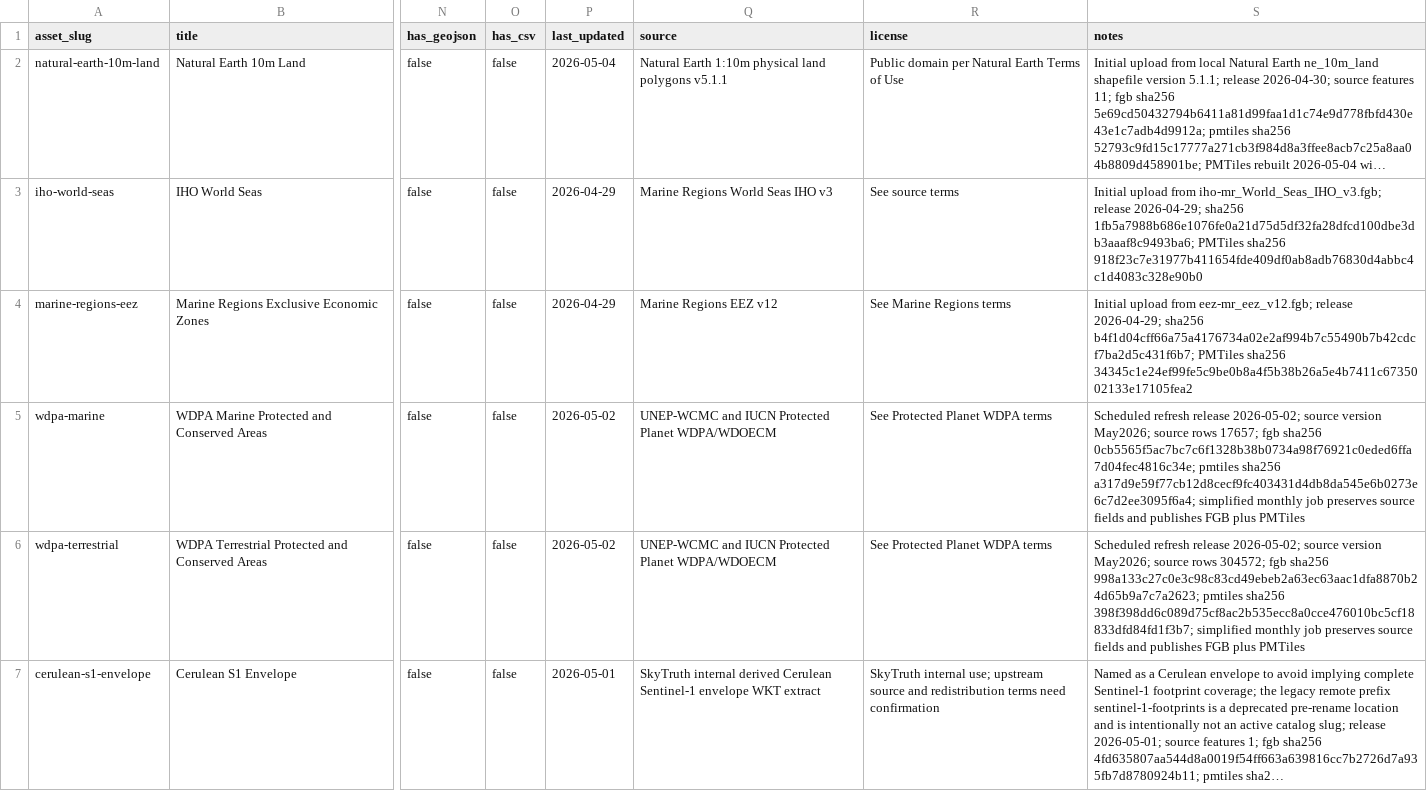
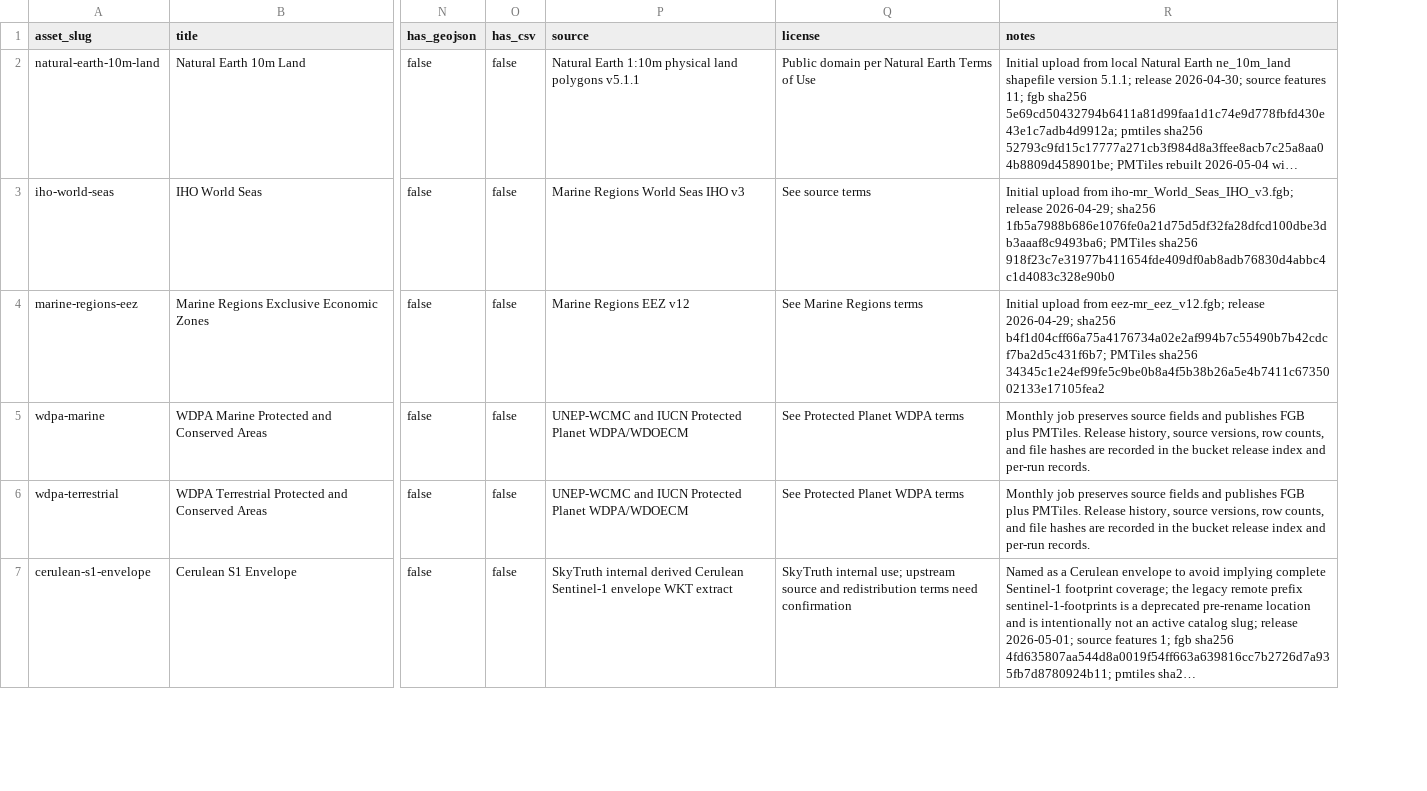
Before and after one commit to SkyTruth/shared-datasets-1, a CSV file: catalog/shared-datasets-catalog.csv, drawn as a sheet; only a part is shown, gaps mark what is left out; long unchanged cells end in …; removed rows and columns are numbered as before the commit, all else as after; the diff covers the shown part only; the diff names each change by its address in the sheet, - before the commit and + after, or states it on an @@ line.

```diff
--- a/catalog/shared-datasets-catalog.csv
+++ b/catalog/shared-datasets-catalog.csv
-column P (last_updated), rows 2-7: 2026-05-04 | 2026-04-29 | 2026-04-29 | 2026-05-02 | 2026-05-02 | 2026-05-01
-R5 (notes): Scheduled refresh release 2026-05-02; source version May2026; source rows 17657; fgb sha256 0cb5565f5ac7bc7c6f1328b38b0734a98f76921c0eded6ffa7d04fec4816c34e; pmtiles sha256 a317d9e59f77cb12d8cecf9fc403431d4db8da545e6b0273e6c7d2ee3095f6a4; simplified monthly job preserves source fields and publishes FGB plus PMTiles
+R5 (notes): Monthly job preserves source fields and publishes FGB plus PMTiles. Release history, source versions, row counts, and file hashes are recorded in the bucket release index and per-run records.
-R6 (notes): Scheduled refresh release 2026-05-02; source version May2026; source rows 304572; fgb sha256 998a133c27c0e3c98c83cd49ebeb2a63ec63aac1dfa8870b24d65b9a7c7a2623; pmtiles sha256 398f398dd6c089d75cf8ac2b535ecc8a0cce476010bc5cf18833dfd84fd1f3b7; simplified monthly job preserves source fields and publishes FGB plus PMTiles
+R6 (notes): Monthly job preserves source fields and publishes FGB plus PMTiles. Release history, source versions, row counts, and file hashes are recorded in the bucket release index and per-run records.
```
Also changed, not shown: 2 edited cells elsewhere in this file, 41 other files.
